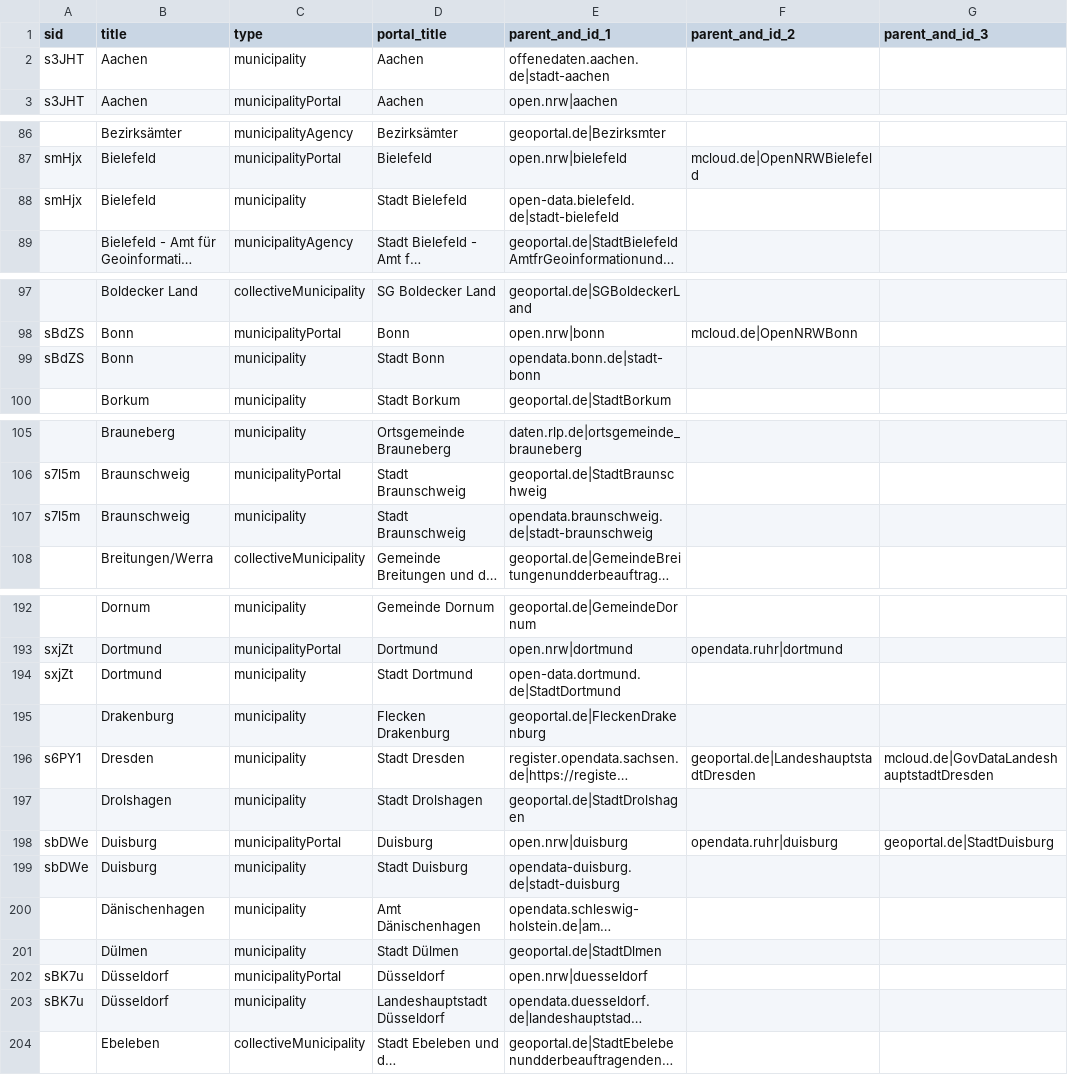
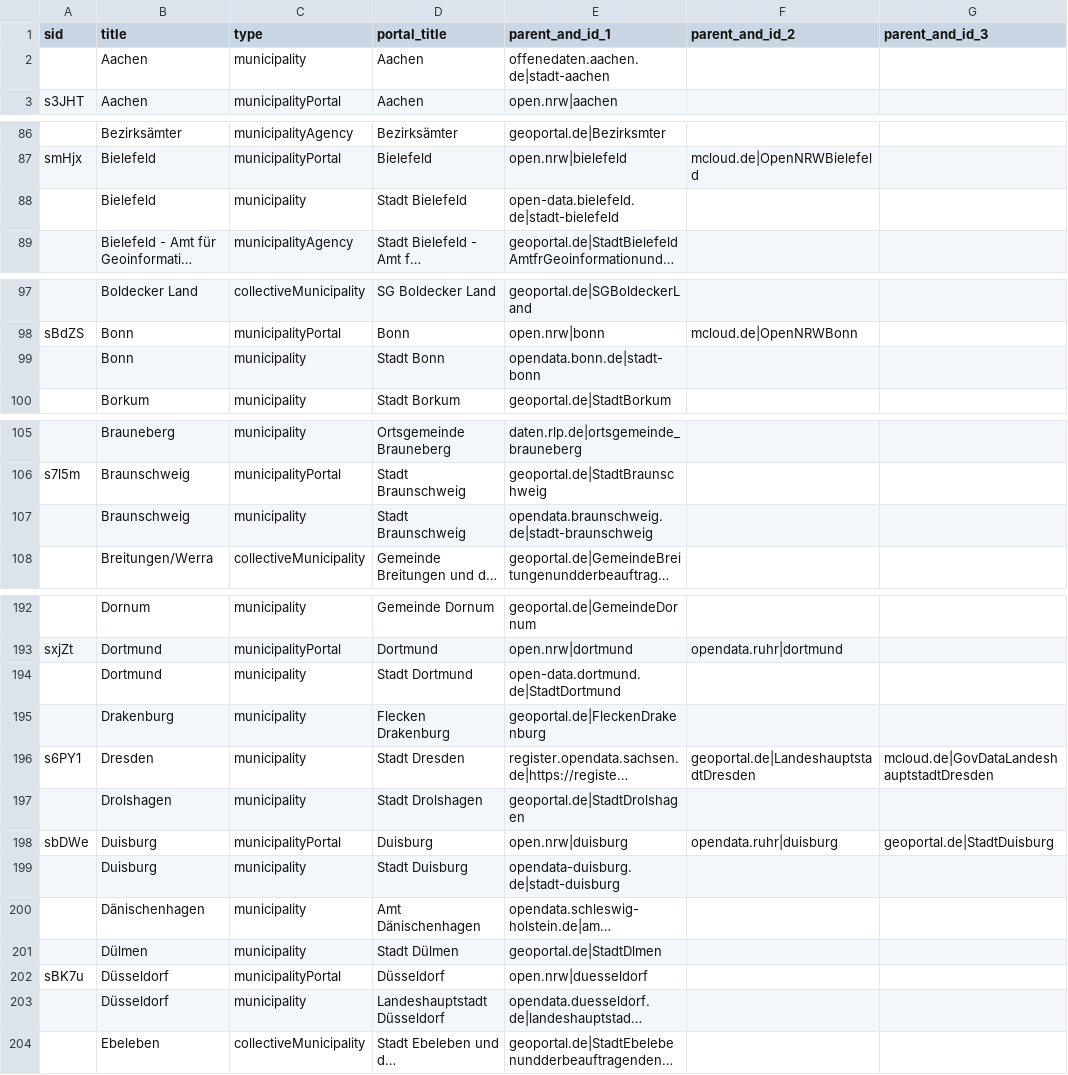
Before and after one commit to opendata-guru/data-universal-repository-api, a CSV file: api-data/portals.de.csv, drawn as a sheet; only a part is shown, gaps mark what is left out; long unchanged cells end in …; the diff covers the shown part only; the diff names each change by its address in the sheet, - before the commit and + after, or states it on an @@ line.

Commit message:
fix SID entries

```diff
--- a/api-data/portals.de.csv
+++ b/api-data/portals.de.csv
-A2 (sid): s3JHT
+A2 (sid): (empty)
-A88 (sid): smHjx
+A88 (sid): (empty)
-A99 (sid): sBdZS
+A99 (sid): (empty)
-A107 (sid): s7l5m
+A107 (sid): (empty)
-A194 (sid): sxjZt
+A194 (sid): (empty)
-A199 (sid): sbDWe
+A199 (sid): (empty)
-A203 (sid): sBK7u
+A203 (sid): (empty)
```
Also changed, not shown: 11 edited cells elsewhere in this file, api-data/portals.at.csv, api-data/portals.ch.csv.
